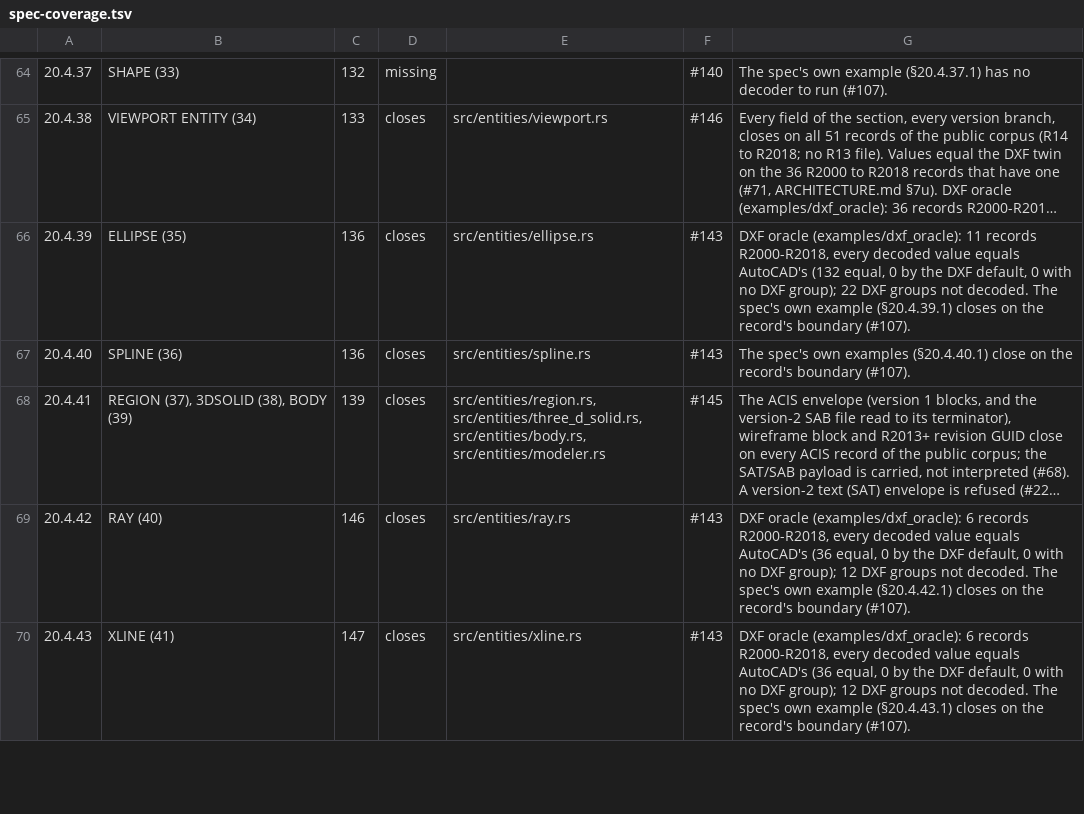
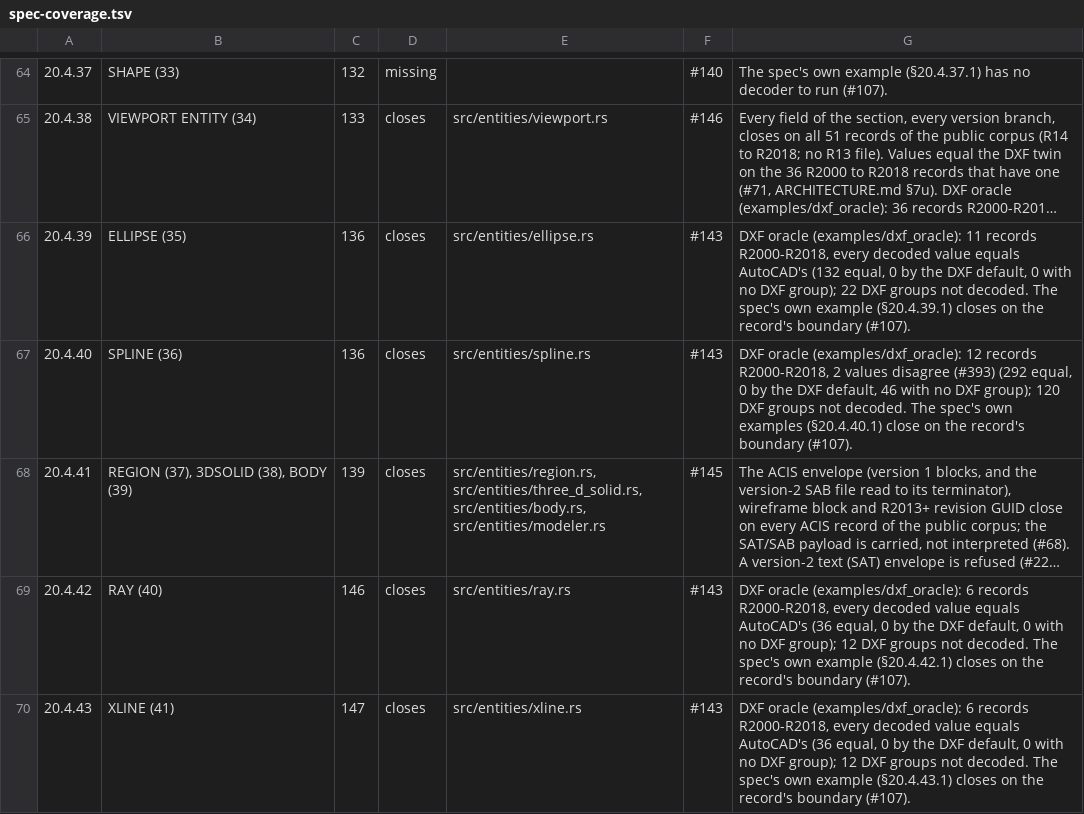
Before and after one commit to DrunkOnJava/dwg-rs, a TSV file: docs/data/spec-coverage.tsv, drawn as a sheet; only a part is shown, gaps mark what is left out; long unchanged cells end in …; the diff names each change by its address in the sheet, - before the commit and + after, or states it on an @@ line.

Commit message:
feat(dxf): score SPLINE in the value oracle (§20.4.40) (#394)
* feat(dxf): score SPLINE in the value oracle (§20.4.40)

The SPLINE decoder is now compared with AutoCAD's export field by field,
under AcDbSpline: the closed, periodic and rational bits of group 70, the
degree (71), the knot, control point and fit point counts (72, 73, 74),
the knot and control tolerances (42, 43), the knots (40), the weights of a
rational spline (41) and the control points (10); and for the fit form
the fit tolerance (44), the tangents (12, 13) and the fit points (11).
The planar bit and the others in group 70, the normal (210) and the
export's control form of a fit-form spline are not decoded.

On the 49 drawing pairs: 12 records, R2000 to R2018 (2 per release), 292
values equal the export and 2 differ. The second spline of each release
is stored as its control form up to R2010 and equals the export; from
R2013 the DWG holds only its fit form (2 fit points) while the export
writes the evaluated control form with 74 = 0, so the fit point count
disagrees and the fit tolerance, tangents and points have no DXF group (#393).
The decoder is not at fault: nothing in the export can verify the fit
form. 46 decoded values have no DXF group. tools/oracle/baseline.tsv
gains the 108 new rows, and the §20.4.40 row of docs/spec-coverage.md says
what the oracle measured. The oracle's section map files SPLINE under
§20.4.40.

Refs #99, #102, #143, #393

* chore(corpus): commit the baselines CI run 40703955755 measured

```diff
--- a/docs/data/spec-coverage.tsv
+++ b/docs/data/spec-coverage.tsv
-G67: The spec's…
+G67: DXF oracle (examples/dxf_oracle): 12 records R2000-R2018, 2 values disagree (#393) (292 equal, 0 by the DXF default, 46 with no DXF group); 120 DXF groups not decoded. The spec's…
```
Also changed, not shown: tools/oracle/baseline.tsv, 5 other files.
